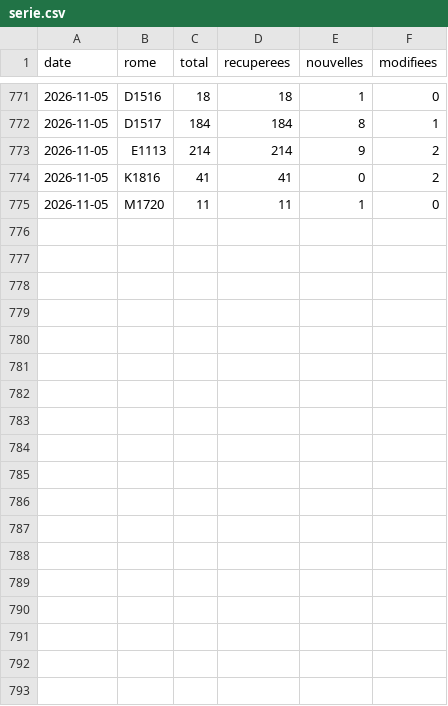
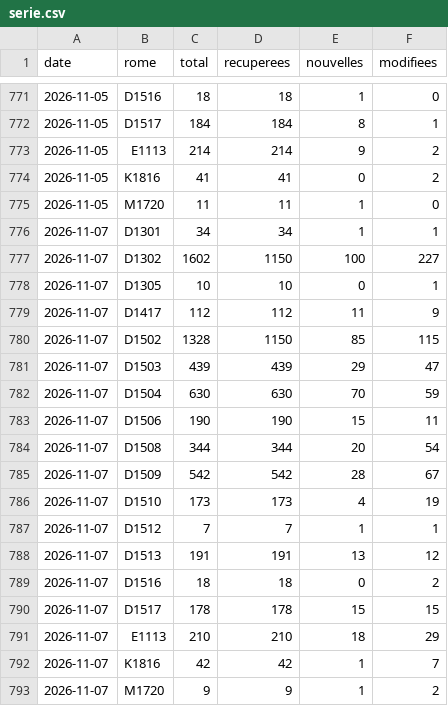
Before and after one commit to LinaSouilmi/metier-retail, a CSV file: data/serie.csv, drawn as a sheet; only a part is shown, gaps mark what is left out.

```diff
--- a/data/serie.csv
+++ b/data/serie.csv
@@ -775 +775,19 @@ date,rome,total,recuperees,nouvelles,modifiees
 2026-11-05,M1720,11,11,1,0
+2026-11-07,D1301,34,34,1,1
+2026-11-07,D1302,1602,1150,100,227
+2026-11-07,D1305,10,10,0,1
+2026-11-07,D1417,112,112,11,9
+2026-11-07,D1502,1328,1150,85,115
+2026-11-07,D1503,439,439,29,47
+2026-11-07,D1504,630,630,70,59
+2026-11-07,D1506,190,190,15,11
+2026-11-07,D1508,344,344,20,54
+2026-11-07,D1509,542,542,28,67
+2026-11-07,D1510,173,173,4,19
+2026-11-07,D1512,7,7,1,1
+2026-11-07,D1513,191,191,13,12
+2026-11-07,D1516,18,18,0,2
+2026-11-07,D1517,178,178,15,15
+2026-11-07,E1113,210,210,18,29
+2026-11-07,K1816,42,42,1,7
+2026-11-07,M1720,9,9,1,2
```
Also changed, not shown: data/adzuna/serie.csv, data/jooble/serie.csv, 30 other files.
